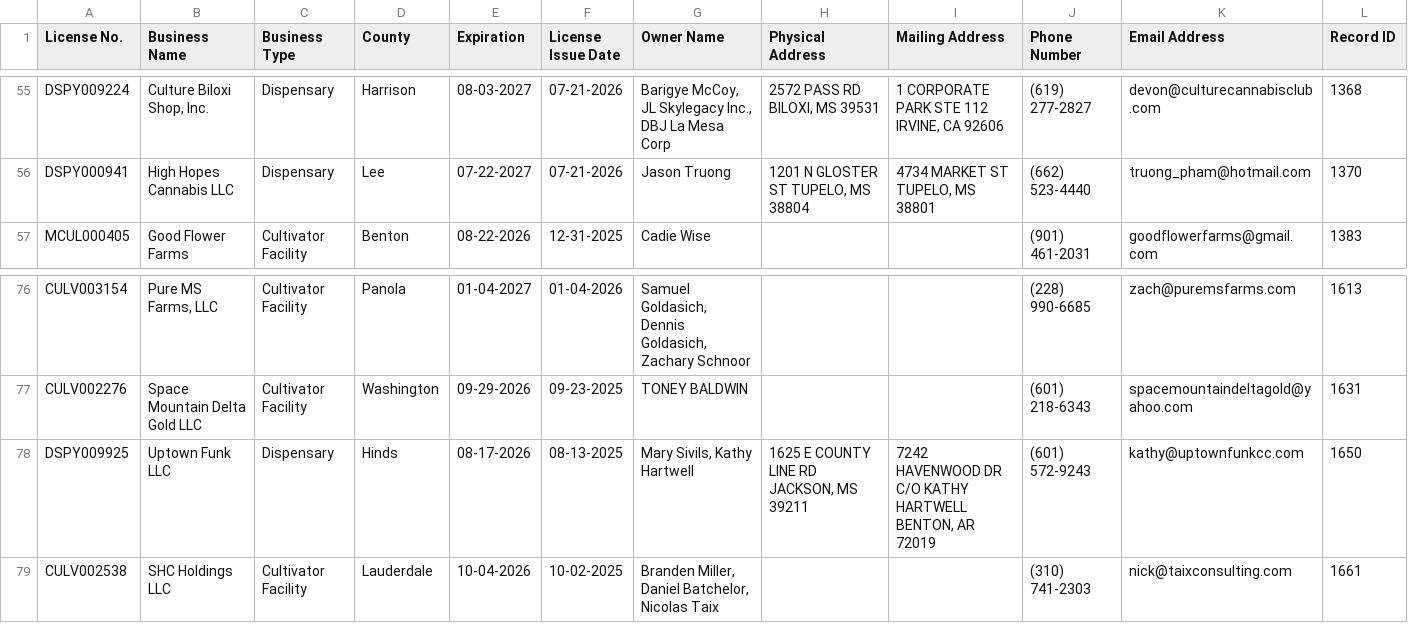
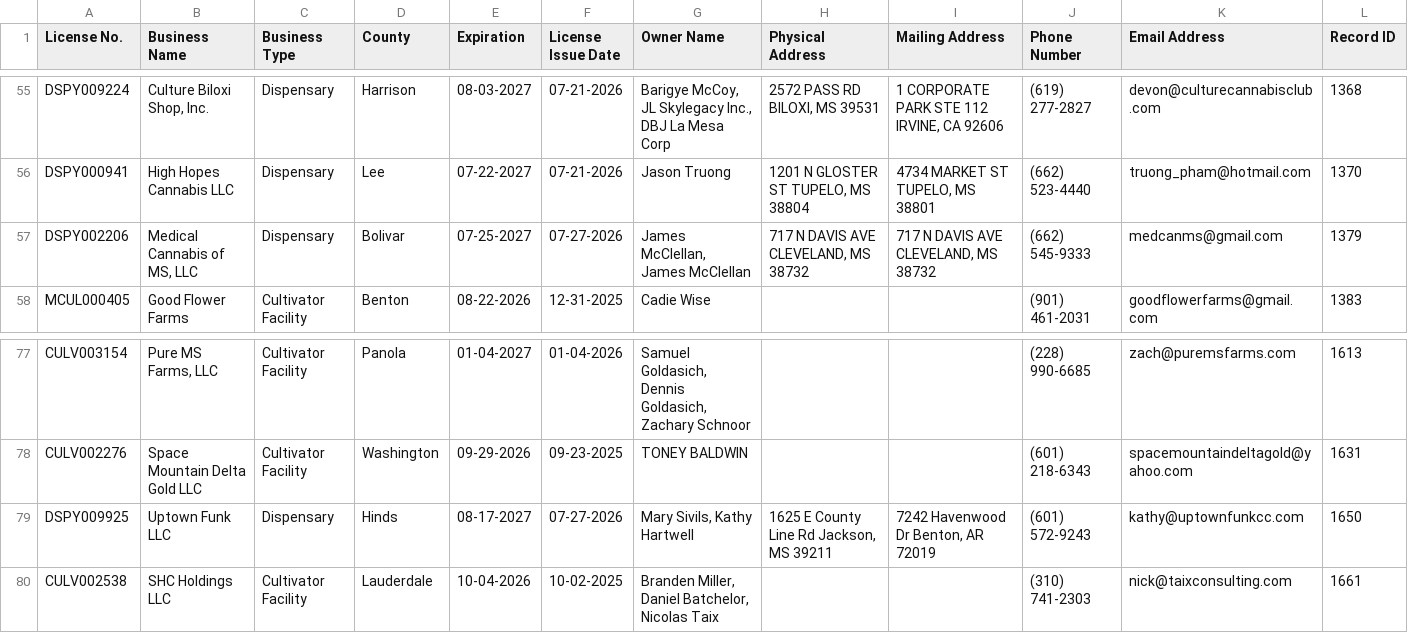
Before and after one commit to Booman008/3ma-legislative-map, a CSV file: CSV Imports/mmcp_business_licenses_latest.csv, drawn as a sheet; only a part is shown, gaps mark what is left out.

```diff
--- a/CSV Imports/mmcp_business_licenses_latest.csv
+++ b/CSV Imports/mmcp_business_licenses_latest.csv
@@ -56,2 +56,3 @@
 "DSPY000941","High Hopes Cannabis LLC","Dispensary","Lee","07-22-2027","07-21-2026","Jason Truong","1201 N GLOSTER ST TUPELO, MS 38804","4734 MARKET ST TUPELO, MS 38801","(662) 523-4440","truong_pham@hotmail.com","1370"
+"DSPY002206","Medical Cannabis of MS, LLC","Dispensary","Bolivar","07-25-2027","07-27-2026","James McClellan, James McClellan","717 N DAVIS AVE CLEVELAND, MS 38732","717 N DAVIS AVE CLEVELAND, MS 38732","(662) 545-9333","medcanms@gmail.com","1379"
 "MCUL000405","Good Flower Farms","Cultivator Facility","Benton","08-22-2026","12-31-2025","Cadie Wise","","","(901) 461-2031","goodflowerfarms@gmail.com","1383"
@@ -77,3 +78,3 @@
 "CULV002276","Space Mountain Delta Gold LLC","Cultivator Facility","Washington","09-29-2026","09-23-2025","TONEY BALDWIN","","","(601) 218-6343","spacemountaindeltagold@yahoo.com","1631"
-"DSPY009925","Uptown Funk LLC","Dispensary","Hinds","08-17-2026","08-13-2025","Mary Sivils, Kathy Hartwell","1625 E COUNTY LINE RD JACKSON, MS 39211","7242 HAVENWOOD DR C/O KATHY HARTWELL BENTON, AR 72019","(601) 572-9243","kathy@uptownfunkcc.com","1650"
+"DSPY009925","Uptown Funk LLC","Dispensary","Hinds","08-17-2027","07-27-2026","Mary Sivils, Kathy Hartwell","1625 E County Line Rd Jackson, MS 39211","7242 Havenwood Dr Benton, AR 72019","(601) 572-9243","kathy@uptownfunkcc.com","1650"
 "CULV002538","SHC Holdings LLC","Cultivator Facility","Lauderdale","10-04-2026","10-02-2025","Branden Miller, Daniel Batchelor, Nicolas Taix","","","(310) 741-2303","nick@taixconsulting.com","1661"
```
Also changed, not shown: CSV Imports/mmcp_county_metrics_latest.csv, 4 other files.
